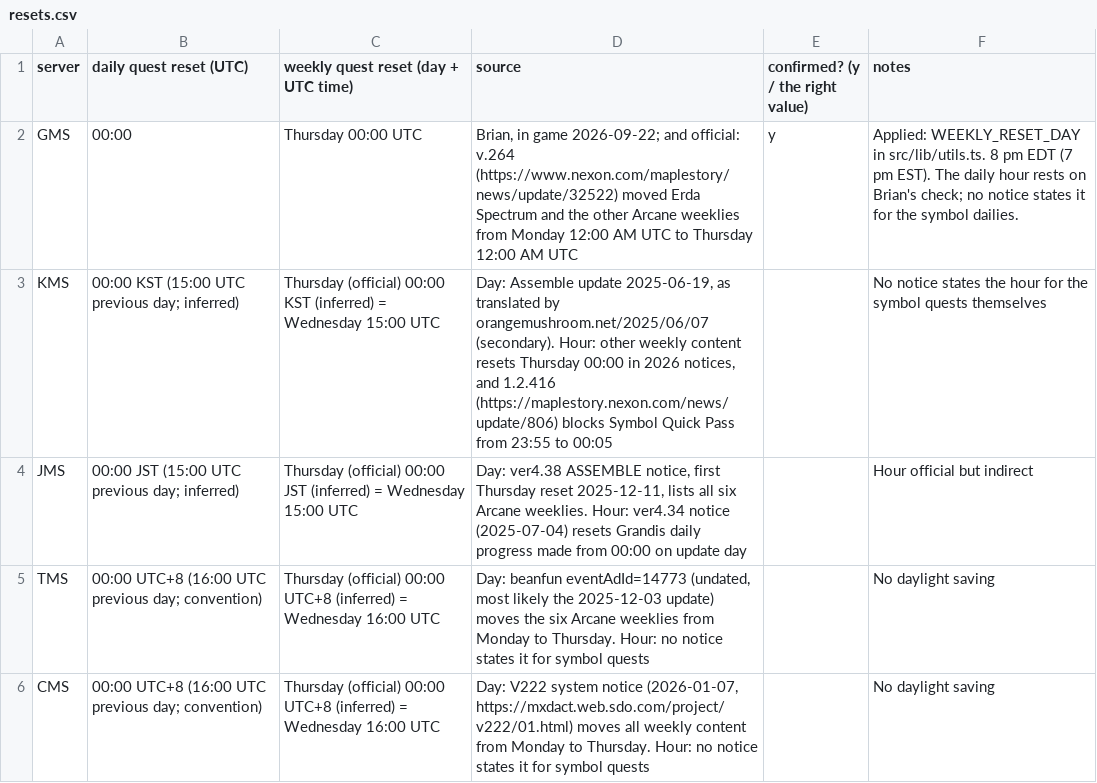
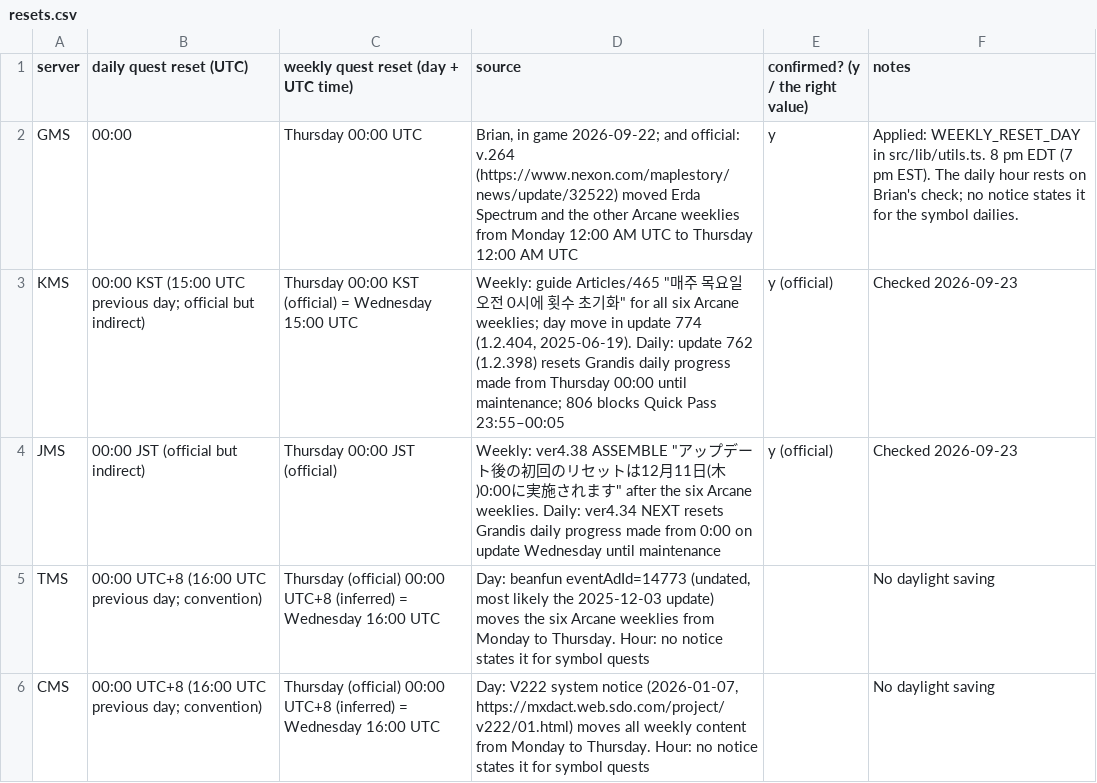
Before and after one commit to Hyporos/maple-symbols, a CSV file: docs/data-check/resets.csv, drawn as a sheet; only a part is shown.

```diff
--- a/docs/data-check/resets.csv
+++ b/docs/data-check/resets.csv
@@ -2,4 +2,4 @@ server,daily quest reset (UTC),weekly quest reset (day + UTC time),source,confir
 GMS,00:00,Thursday 00:00 UTC,"Brian, in game 2026-09-22; and official: v.264 (https://www.nexon.com/maplestory/news/update/32522) moved Erda Spectrum and the other Arcane weeklies from Monday 12:00 AM UTC to Thursday 12:00 AM UTC",y,"Applied: WEEKLY_RESET_DAY in src/lib/utils.ts. 8 pm EDT (7 pm EST). The daily hour rests on Brian's check; no notice states it for the symbol dailies."
-KMS,00:00 KST (15:00 UTC previous day; inferred),Thursday (official) 00:00 KST (inferred) = Wednesday 15:00 UTC,"Day: Assemble update 2025-06-19, as translated by orangemushroom.net/2025/06/07 (secondary). Hour: other weekly content resets Thursday 00:00 in 2026 notices, and 1.2.416 (https://maplestory.nexon.com/news/update/806) blocks Symbol Quick Pass from 23:55 to 00:05",,"No notice states the hour for the symbol quests themselves"
-JMS,00:00 JST (15:00 UTC previous day; inferred),Thursday (official) 00:00 JST (inferred) = Wednesday 15:00 UTC,"Day: ver4.38 ASSEMBLE notice, first Thursday reset 2025-12-11, lists all six Arcane weeklies. Hour: ver4.34 notice (2025-07-04) resets Grandis daily progress made from 00:00 on update day",,"Hour official but indirect"
+KMS,00:00 KST (15:00 UTC previous day; official but indirect),Thursday 00:00 KST (official) = Wednesday 15:00 UTC,"Weekly: guide Articles/465 ""매주 목요일 오전 0시에 횟수 초기화"" for all six Arcane weeklies; day move in update 774 (1.2.404, 2025-06-19). Daily: update 762 (1.2.398) resets Grandis daily progress made from Thursday 00:00 until maintenance; 806 blocks Quick Pass 23:55–00:05",y (official),"Checked 2026-09-23"
+JMS,00:00 JST (official but indirect),Thursday 00:00 JST (official),"Weekly: ver4.38 ASSEMBLE ""アップデート後の初回のリセットは12月11日(木)0:00に実施されます"" after the six Arcane weeklies. Daily: ver4.34 NEXT resets Grandis daily progress made from 0:00 on update Wednesday until maintenance",y (official),"Checked 2026-09-23"
 TMS,00:00 UTC+8 (16:00 UTC previous day; convention),Thursday (official) 00:00 UTC+8 (inferred) = Wednesday 16:00 UTC,"Day: beanfun eventAdId=14773 (undated, most likely the 2025-12-03 update) moves the six Arcane weeklies from Monday to Thursday. Hour: no notice states it for symbol quests",,"No daylight saving"
```
Also changed, not shown: 6 other files.
